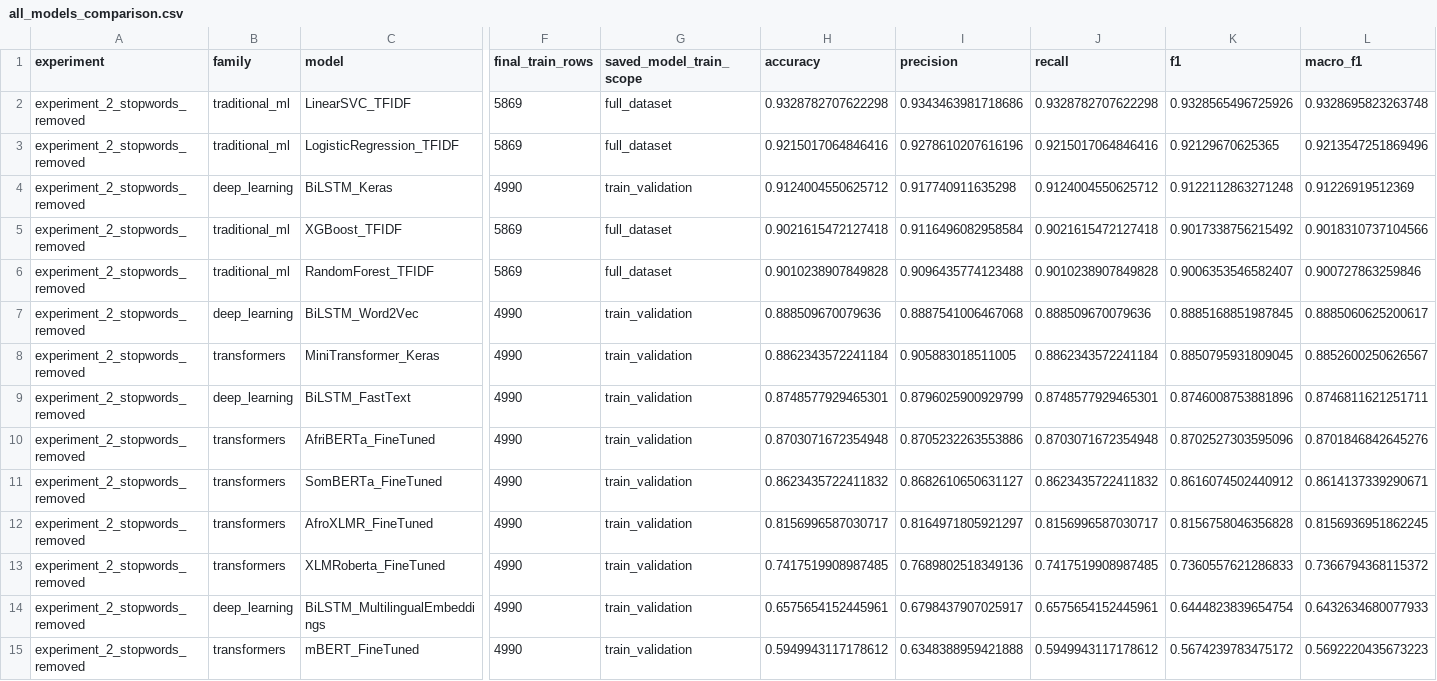
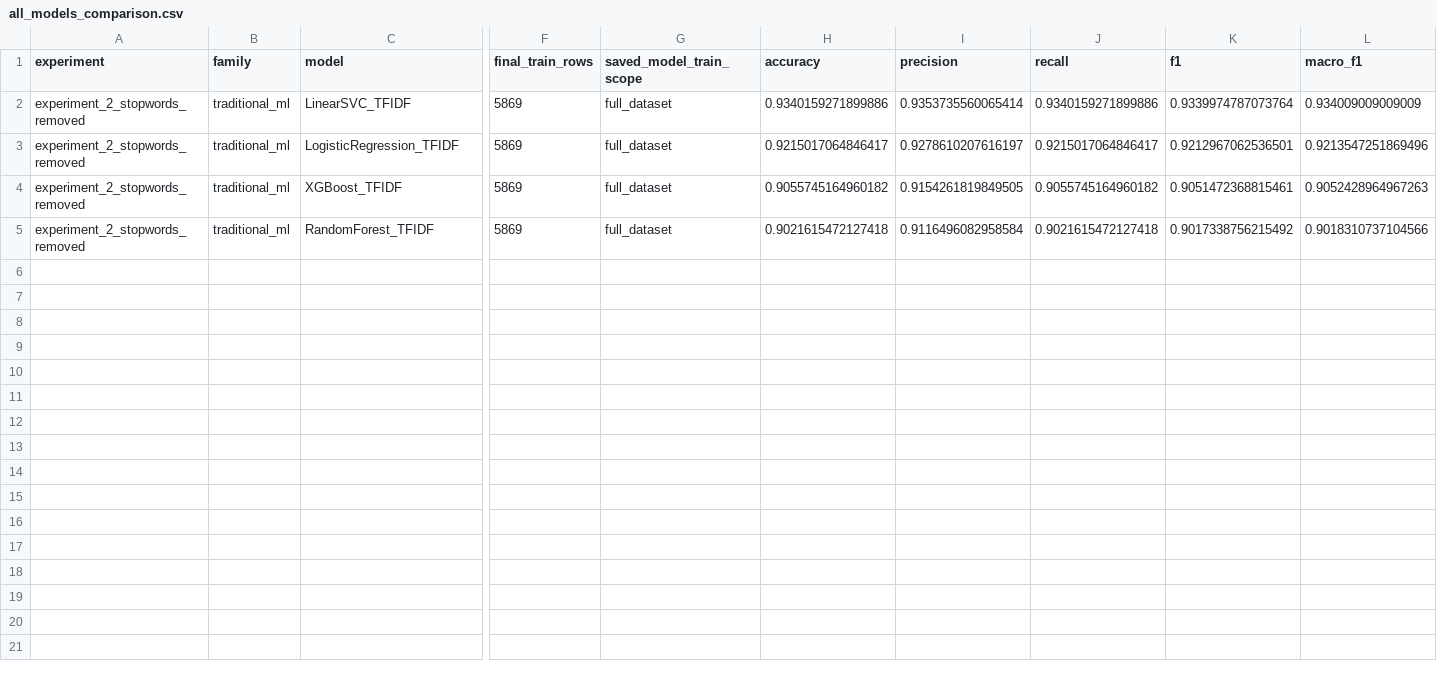
Before and after one commit to Eng-Muscab/SOMALI-NLP-RESEARCH, a CSV file: experiments/experiment_2_stopwords_removed/results/all_models_comparison.csv, drawn as a sheet; only a part is shown, gaps mark what is left out; removed rows and columns are numbered as before the commit, all else as after; rows hold the shown columns only; the diff names each change by its address in the sheet, - before the commit and + after, or states it on an @@ line.

```diff
--- a/experiments/experiment_2_stopwords_removed/results/all_models_comparison.csv
+++ b/experiments/experiment_2_stopwords_removed/results/all_models_comparison.csv
-H2 (accuracy): 0.9328782707622298
+H2 (accuracy): 0.9340159271899886
-I2 (precision): 0.9343463981718686
+I2 (precision): 0.9353735560065414
-J2 (recall): 0.9328782707622298
+J2 (recall): 0.9340159271899886
-K2 (f1): 0.9328565496725926
+K2 (f1): 0.9339974787073764
-L2 (macro_f1): 0.9328695823263748
+L2 (macro_f1): 0.934009009009009
-H3 (accuracy): 0.9215017064846416
+H3 (accuracy): 0.9215017064846417
-I3 (precision): 0.9278610207616196
+I3 (precision): 0.9278610207616197
-J3 (recall): 0.9215017064846416
+J3 (recall): 0.9215017064846417
-K3 (f1): 0.92129670625365
+K3 (f1): 0.9212967062536501
-row 4: experiment_2_stopwords_removed | deep_learning | BiLSTM_Keras | 4990 | train_validation | 0.9124004550625712 | 0.917740911635298 | 0.9124004550625712 | 0.9122112863271248 | 0.91226919512369
-H4 (accuracy): 0.9021615472127418
+H4 (accuracy): 0.9055745164960182
-I4 (precision): 0.9116496082958584
+I4 (precision): 0.9154261819849505
-J4 (recall): 0.9021615472127418
+J4 (recall): 0.9055745164960182
-K4 (f1): 0.9017338756215492
+K4 (f1): 0.9051472368815461
-L4 (macro_f1): 0.9018310737104566
+L4 (macro_f1): 0.9052428964967263
-H5 (accuracy): 0.9010238907849828
+H5 (accuracy): 0.9021615472127418
-I5 (precision): 0.9096435774123488
+I5 (precision): 0.9116496082958584
-J5 (recall): 0.9010238907849828
+J5 (recall): 0.9021615472127418
-K5 (f1): 0.9006353546582407
+K5 (f1): 0.9017338756215492
-L5 (macro_f1): 0.900727863259846
+L5 (macro_f1): 0.9018310737104566
-row 7: experiment_2_stopwords_removed | deep_learning | BiLSTM_Word2Vec | 4990 | train_validation | 0.888509670079636 | 0.8887541006467068 | 0.888509670079636 | 0.8885168851987845 | 0.8885060625200617
-row 8: experiment_2_stopwords_removed | transformers | MiniTransformer_Keras | 4990 | train_validation | 0.8862343572241184 | 0.905883018511005 | 0.8862343572241184 | 0.8850795931809045 | 0.8852600250626567
-row 9: experiment_2_stopwords_removed | deep_learning | BiLSTM_FastText | 4990 | train_validation | 0.8748577929465301 | 0.8796025900929799 | 0.8748577929465301 | 0.8746008753881896 | 0.8746811621251711
-row 10: experiment_2_stopwords_removed | transformers | AfriBERTa_FineTuned | 4990 | train_validation | 0.8703071672354948 | 0.8705232263553886 | 0.8703071672354948 | 0.8702527303595096 | 0.8701846842645276
-row 11: experiment_2_stopwords_removed | transformers | SomBERTa_FineTuned | 4990 | train_validation | 0.8623435722411832 | 0.8682610650631127 | 0.8623435722411832 | 0.8616074502440912 | 0.8614137339290671
-row 12: experiment_2_stopwords_removed | transformers | AfroXLMR_FineTuned | 4990 | train_validation | 0.8156996587030717 | 0.8164971805921297 | 0.8156996587030717 | 0.8156758046356828 | 0.8156936951862245
-row 13: experiment_2_stopwords_removed | transformers | XLMRoberta_FineTuned | 4990 | train_validation | 0.7417519908987485 | 0.7689802518349136 | 0.7417519908987485 | 0.7360557621286833 | 0.7366794368115372
-row 14: experiment_2_stopwords_removed | deep_learning | BiLSTM_MultilingualEmbeddings | 4990 | train_validation | 0.6575654152445961 | 0.6798437907025917 | 0.6575654152445961 | 0.6444823839654754 | 0.6432634680077933
-row 15: experiment_2_stopwords_removed | transformers | mBERT_FineTuned | 4990 | train_validation | 0.5949943117178612 | 0.6348388959421888 | 0.5949943117178612 | 0.5674239783475172 | 0.5692220435673223
```
Also changed, not shown: experiments/experiment_1_stopwords_included/evaluation/reports/traditional_ml_metrics.csv, experiments/experiment_1_stopwords_included/results/all_models_comparison.csv, 20 other files.
